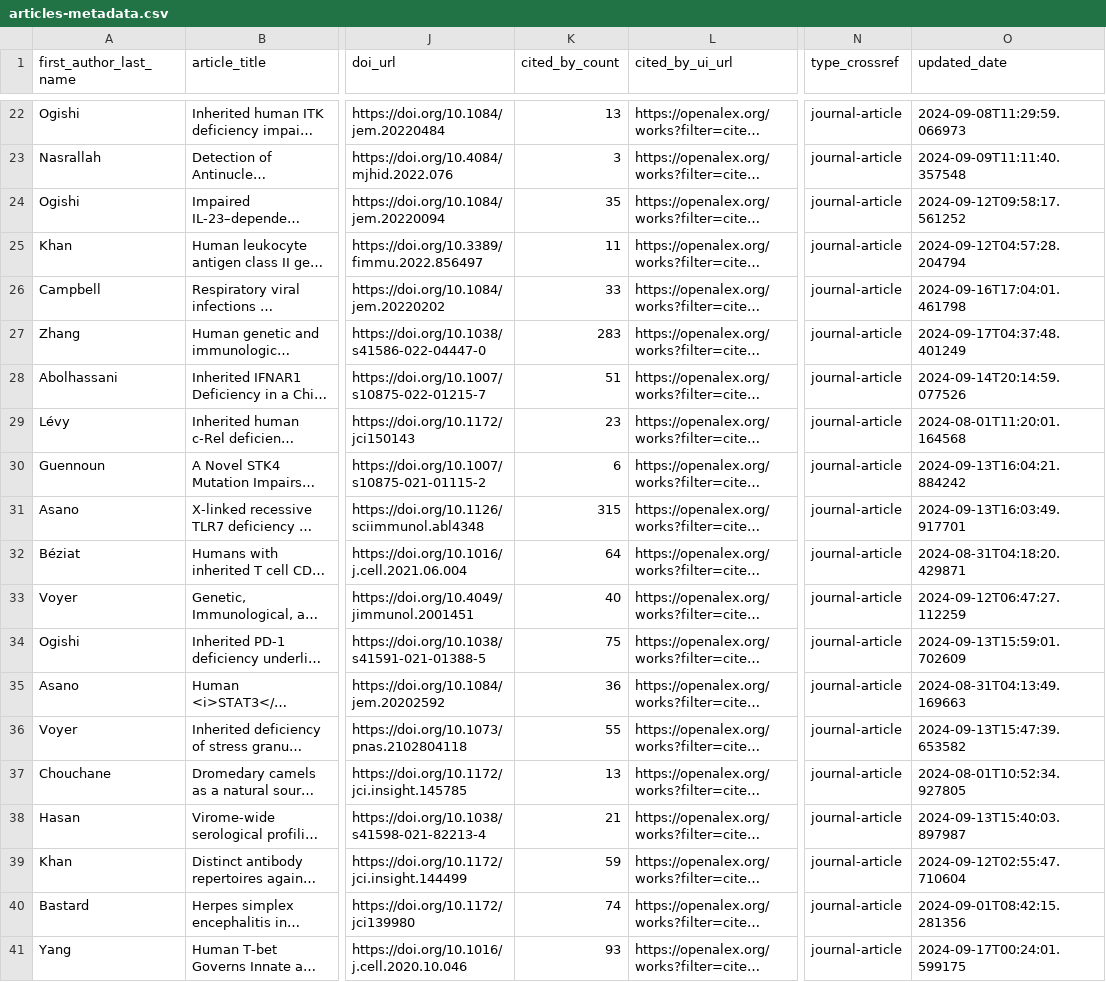
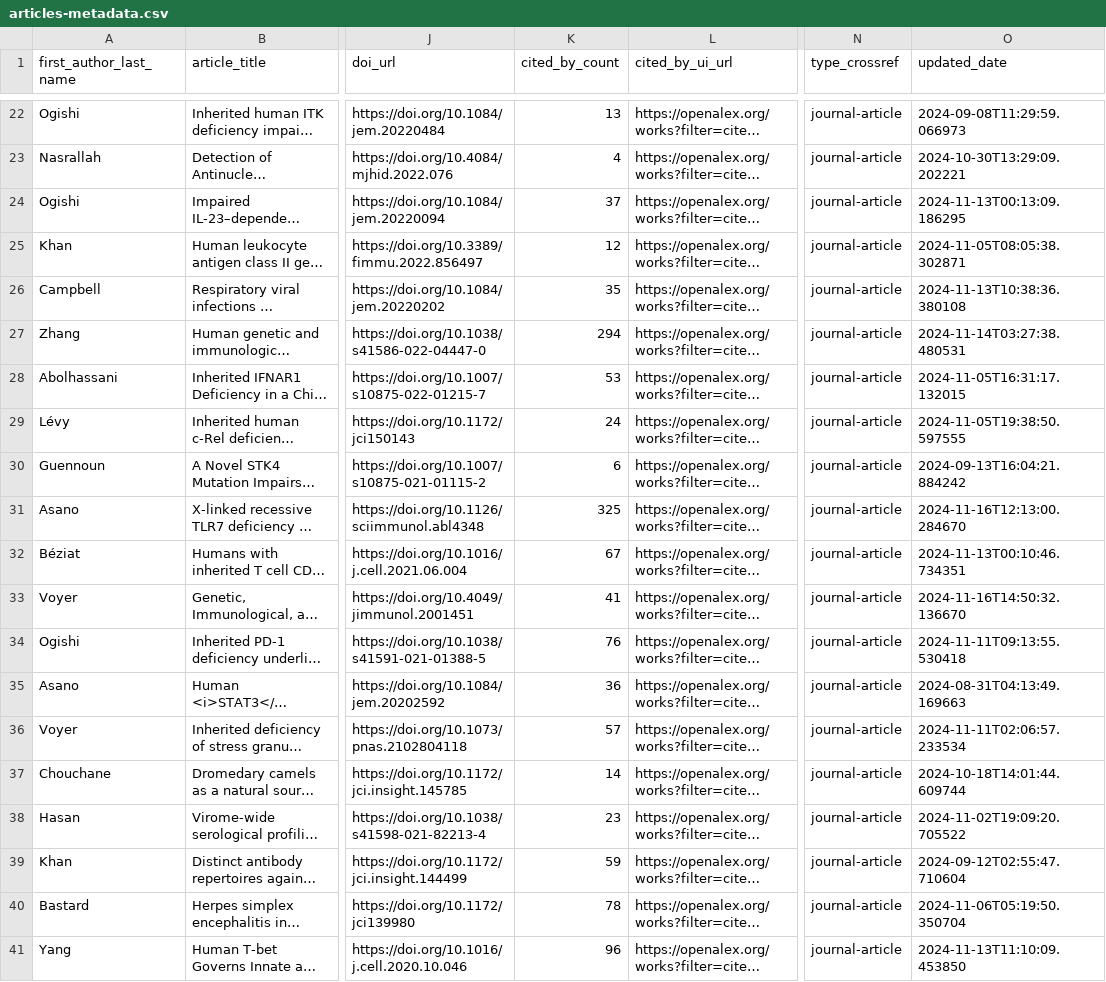
Before and after one commit to nicomarr/nicomarr.github.io, a CSV file: _data/articles-metadata.csv, drawn as a sheet; only a part is shown, gaps mark what is left out; long unchanged cells end in …; the diff covers the shown part only; the diff names each change by its address in the sheet, - before the commit and + after, or states it on an @@ line.

Commit message:
Update citation counts

```diff
--- a/_data/articles-metadata.csv
+++ b/_data/articles-metadata.csv
-K23 (cited_by_count): 3
+K23 (cited_by_count): 4
-O23 (updated_date): 2024-09-09T11:11:40.357548
+O23 (updated_date): 2024-10-30T13:29:09.202221
-K24 (cited_by_count): 35
+K24 (cited_by_count): 37
-O24 (updated_date): 2024-09-12T09:58:17.561252
+O24 (updated_date): 2024-11-13T00:13:09.186295
-K25 (cited_by_count): 11
+K25 (cited_by_count): 12
-O25 (updated_date): 2024-09-12T04:57:28.204794
+O25 (updated_date): 2024-11-05T08:05:38.302871
-K26 (cited_by_count): 33
+K26 (cited_by_count): 35
-O26 (updated_date): 2024-09-16T17:04:01.461798
+O26 (updated_date): 2024-11-13T10:38:36.380108
-K27 (cited_by_count): 283
+K27 (cited_by_count): 294
-O27 (updated_date): 2024-09-17T04:37:48.401249
+O27 (updated_date): 2024-11-14T03:27:38.480531
-K28 (cited_by_count): 51
+K28 (cited_by_count): 53
-O28 (updated_date): 2024-09-14T20:14:59.077526
+O28 (updated_date): 2024-11-05T16:31:17.132015
-K29 (cited_by_count): 23
+K29 (cited_by_count): 24
-O29 (updated_date): 2024-08-01T11:20:01.164568
+O29 (updated_date): 2024-11-05T19:38:50.597555
-K31 (cited_by_count): 315
+K31 (cited_by_count): 325
-O31 (updated_date): 2024-09-13T16:03:49.917701
+O31 (updated_date): 2024-11-16T12:13:00.284670
-K32 (cited_by_count): 64
+K32 (cited_by_count): 67
-O32 (updated_date): 2024-08-31T04:18:20.429871
+O32 (updated_date): 2024-11-13T00:10:46.734351
-K33 (cited_by_count): 40
+K33 (cited_by_count): 41
-O33 (updated_date): 2024-09-12T06:47:27.112259
+O33 (updated_date): 2024-11-16T14:50:32.136670
-K34 (cited_by_count): 75
+K34 (cited_by_count): 76
-O34 (updated_date): 2024-09-13T15:59:01.702609
+O34 (updated_date): 2024-11-11T09:13:55.530418
-K36 (cited_by_count): 55
+K36 (cited_by_count): 57
-O36 (updated_date): 2024-09-13T15:47:39.653582
+O36 (updated_date): 2024-11-11T02:06:57.233534
-K37 (cited_by_count): 13
+K37 (cited_by_count): 14
-O37 (updated_date): 2024-08-01T10:52:34.927805
+O37 (updated_date): 2024-10-18T14:01:44.609744
-K38 (cited_by_count): 21
+K38 (cited_by_count): 23
-O38 (updated_date): 2024-09-13T15:40:03.897987
+O38 (updated_date): 2024-11-02T19:09:20.705522
-K40 (cited_by_count): 74
+K40 (cited_by_count): 78
-O40 (updated_date): 2024-09-01T08:42:15.281356
+O40 (updated_date): 2024-11-06T05:19:50.350704
-K41 (cited_by_count): 93
+K41 (cited_by_count): 96
-O41 (updated_date): 2024-09-17T00:24:01.599175
+O41 (updated_date): 2024-11-13T11:10:09.453850
```
Also changed, not shown: 64 edited cells elsewhere in this file, 1 other file.
